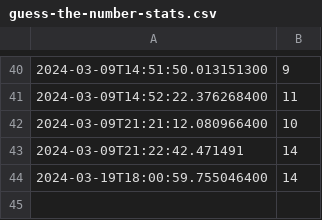
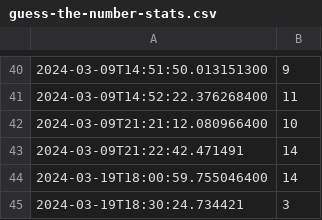
Before and after one commit to avaHatfield/COMP452-CodeTesting, a CSV file: guess-the-number-stats.csv, drawn as a sheet; only a part is shown, gaps mark what is left out.

```diff
--- a/guess-the-number-stats.csv
+++ b/guess-the-number-stats.csv
@@ -44 +44,2 @@
 "2024-03-19T18:00:59.755046400","14"
+"2024-03-19T18:30:24.734421","3"
```
Also changed, not shown: 1 other file.
